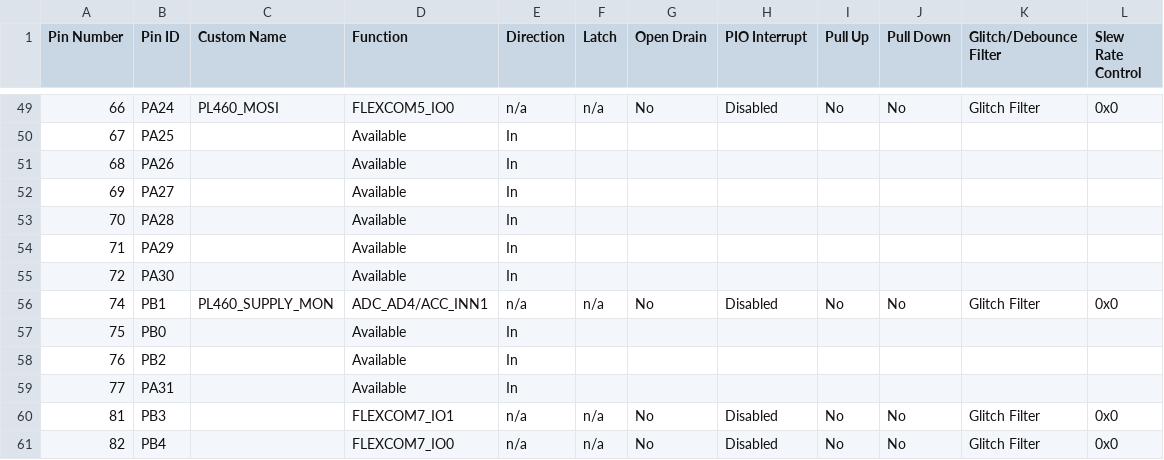
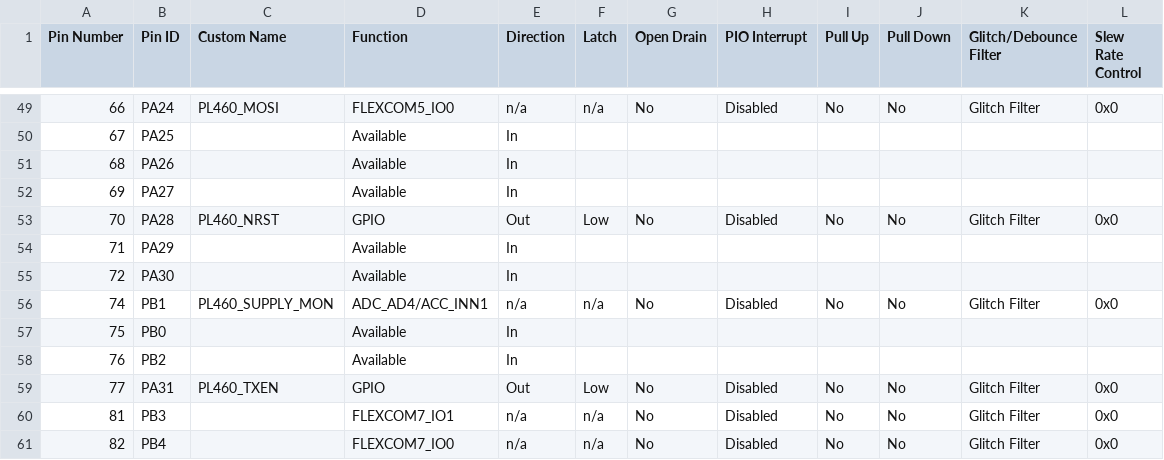
Before and after one commit to Microchip-MPLAB-Harmony/smartenergy_prime_apps, a CSV file: apps/prime_apps/prime_base_1_3_modem/src/config/pic32cxmtg_pl460/pin_configurations.csv, drawn as a sheet; only a part is shown, gaps mark what is left out; the diff covers the shown part only.

```diff
--- a/apps/prime_apps/prime_base_1_3_modem/src/config/pic32cxmtg_pl460/pin_configurations.csv
+++ b/apps/prime_apps/prime_base_1_3_modem/src/config/pic32cxmtg_pl460/pin_configurations.csv
@@ -52,3 +52,3 @@ Pin Number,Pin ID,Custom Name,Function,Direction,Latch,Open Drain,PIO Interrupt,
 69,PA27,,Available,In,,,,,,,
-70,PA28,,Available,In,,,,,,,
+70,PA28,PL460_NRST,GPIO,Out,Low,No,Disabled,No,No,Glitch Filter,0x0
 71,PA29,,Available,In,,,,,,,
@@ -58,3 +58,3 @@ Pin Number,Pin ID,Custom Name,Function,Direction,Latch,Open Drain,PIO Interrupt,
 76,PB2,,Available,In,,,,,,,
-77,PA31,,Available,In,,,,,,,
+77,PA31,PL460_TXEN,GPIO,Out,Low,No,Disabled,No,No,Glitch Filter,0x0
 81,PB3,,FLEXCOM7_IO1,n/a,n/a,No,Disabled,No,No,Glitch Filter,0x0
```
Also changed, not shown: 40 edited cells elsewhere in this file, 39 other files.
